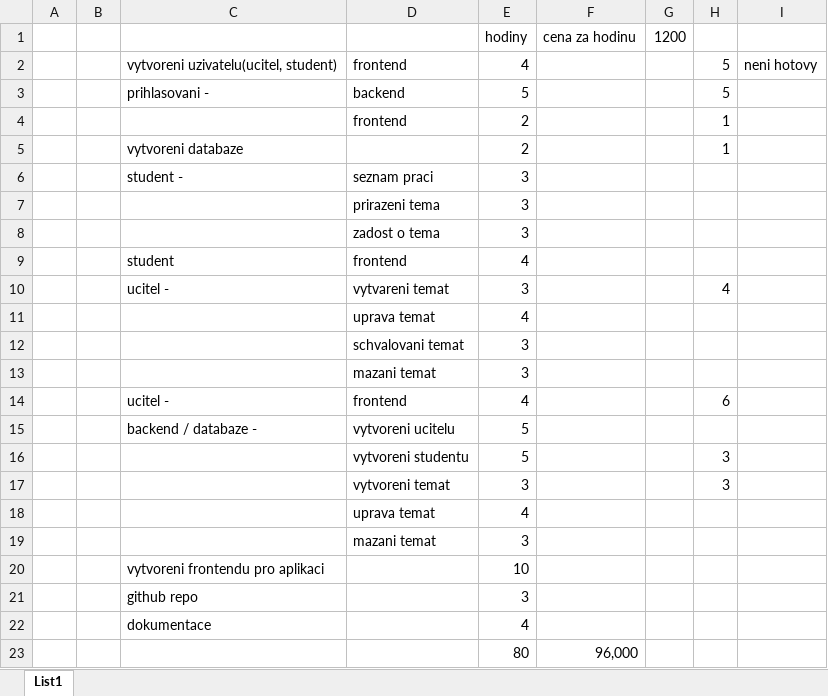
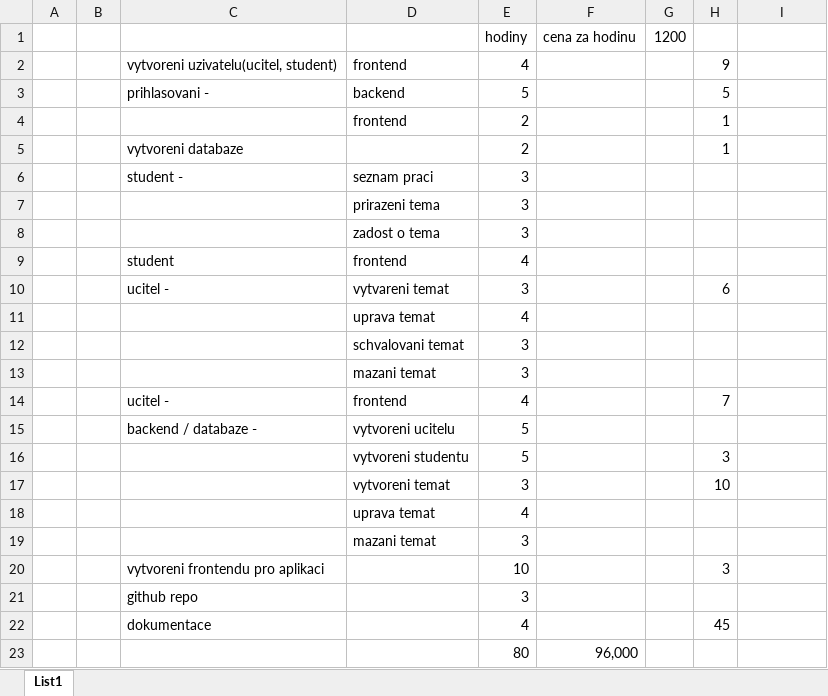
Before and after one commit to Ad4meek/PROJEKT-PROGRAMOVANI, an Excel workbook: rozbor práce.xlsx, sheet List1, drawn as a sheet; values as stored, in another font and other column widths than the file's, no borders; the diff names each change by its address in the sheet, - before the commit and + after, or states it on an @@ line.

Commit message:
Add files via upload

```diff
--- a/rozbor práce.xlsx (sheet List1)
+++ b/rozbor práce.xlsx (sheet List1)
-H2: 5
+H2: 9
-I2: neni hotovy
+I2: (empty)
-H10: 4
+H10: 6
-H14: 6
+H14: 7
-H17: 3
+H17: 10
-H20: (empty)
+H20: 3
-H22: (empty)
+H22: 45
```
